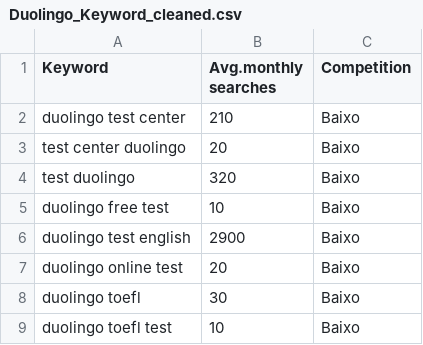
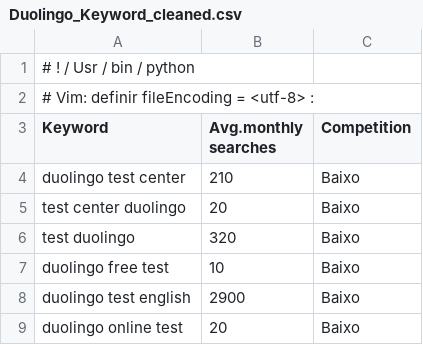
Before and after one commit to rbnati/geppetto-teste, a CSV file: SEO/Concorrentes_diretos/Duolingo_Keyword_cleaned.csv, drawn as a sheet; only a part is shown; the shorter side is filled out with more unchanged rows; the diff names each change by its address in the sheet, - before the commit and + after, or states it on an @@ line.

Commit message:
Update Duolingo_Keyword_cleaned.csv
add o encoding no arquivo duolingo

```diff
--- a/SEO/Concorrentes_diretos/Duolingo_Keyword_cleaned.csv
+++ b/SEO/Concorrentes_diretos/Duolingo_Keyword_cleaned.csv
+row 1: # ! / Usr / bin / python
+row 2: # Vim: definir fileEncoding = <utf-8> :
```
